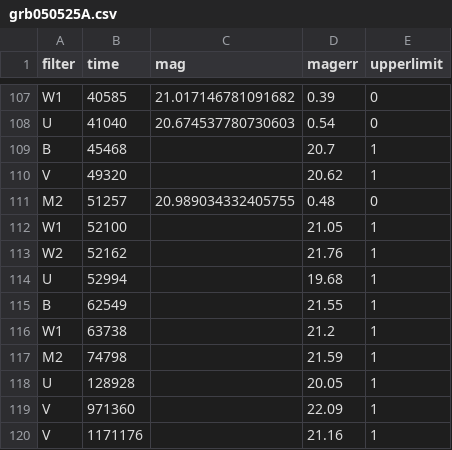
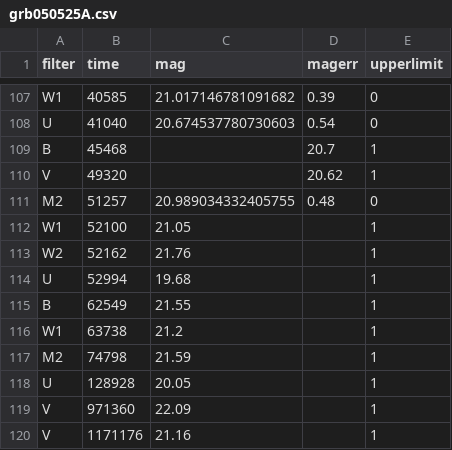
Before and after one commit to fedhere/DSPS_FBianco, a CSV file: midterm/grb050525A.csv, drawn as a sheet; only a part is shown, gaps mark what is left out.

Commit message:
Update grb050525A.csv

```diff
--- a/midterm/grb050525A.csv
+++ b/midterm/grb050525A.csv
@@ -111,10 +111,10 @@ V,49320,,20.62,1
 M2,51257,20.989034332405755,0.48,0
-W1,52100,,21.05,1
-W2,52162,,21.76,1
-U,52994,,19.68,1
-B,62549,,21.55,1
-W1,63738,,21.2,1
-M2,74798,,21.59,1
-U,128928,,20.05,1
-V,971360,,22.09,1
-V,1171176,,21.16,1
+W1,52100,21.05,,1
+W2,52162,21.76,,1
+U,52994,19.68,,1
+B,62549,21.55,,1
+W1,63738,21.2,,1
+M2,74798,21.59,,1
+U,128928,20.05,,1
+V,971360,22.09,,1
+V,1171176,21.16,,1
```
